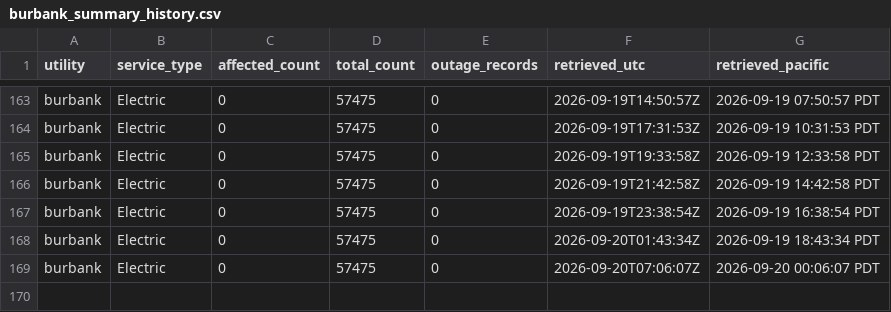
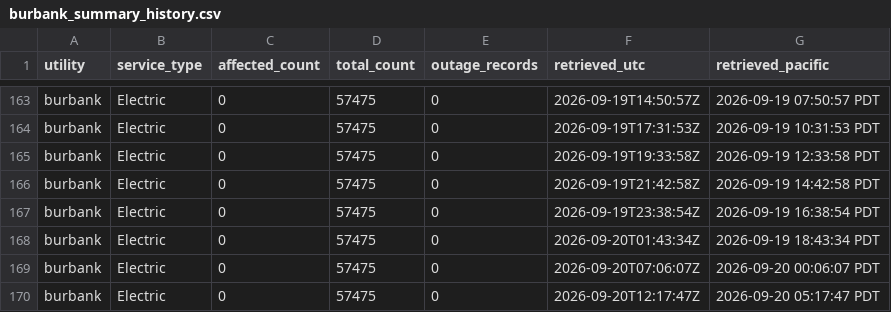
Before and after one commit to danish0305/sce-outage-tracker, a CSV file: burbank/burbank_summary_history.csv, drawn as a sheet; only a part is shown, gaps mark what is left out.

```diff
--- a/burbank/burbank_summary_history.csv
+++ b/burbank/burbank_summary_history.csv
@@ -169 +169,2 @@ burbank,Electric,0,57475,0,2026-09-20T01:43:34Z,2026-09-19 18:43:34 PDT
 burbank,Electric,0,57475,0,2026-09-20T07:06:07Z,2026-09-20 00:06:07 PDT
+burbank,Electric,0,57475,0,2026-09-20T12:17:47Z,2026-09-20 05:17:47 PDT
```
Also changed, not shown: glendale/glendale_heartbeat_history.csv, la_oc_outages_latest.csv, 6 other files.
